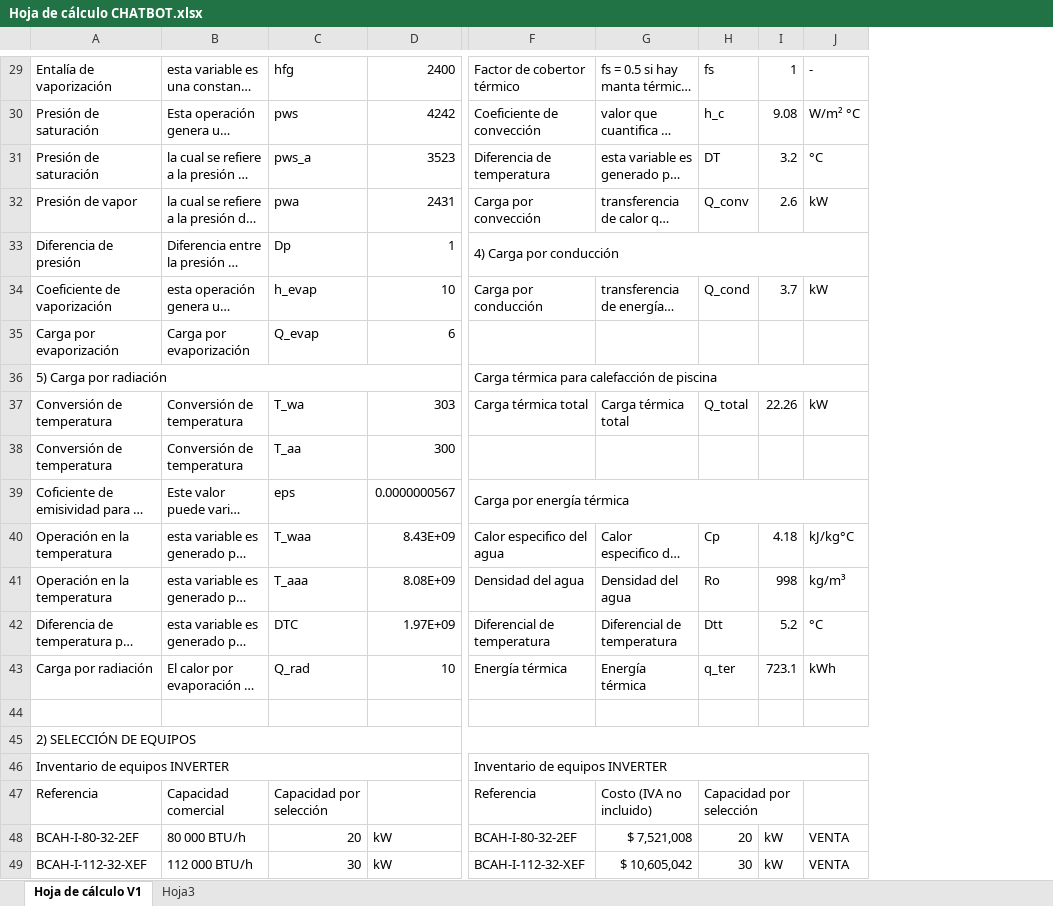
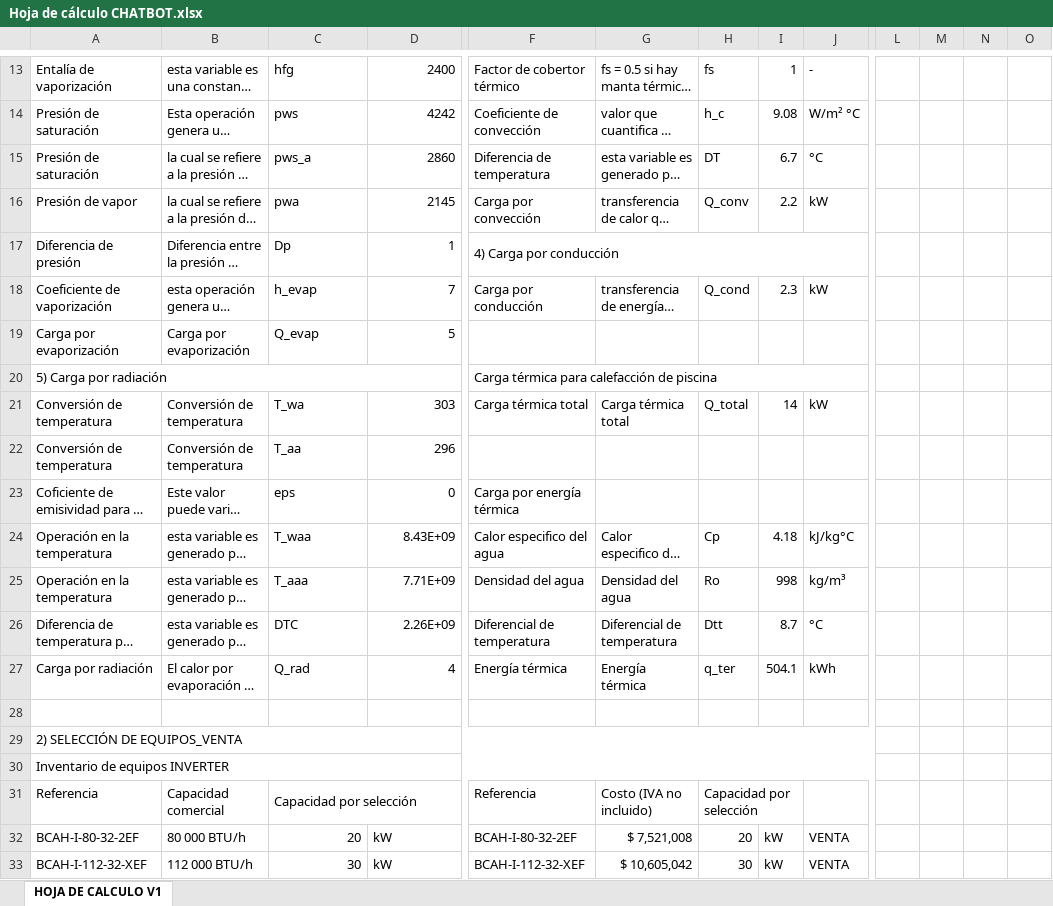
Before and after one commit to clickersdigital/calcu, an Excel workbook: Hoja de cálculo CHATBOT.xlsx, sheet HOJA DE CALCULO V1, drawn as a sheet; only a part is shown, gaps mark what is left out; long unchanged cells end in …; values as stored, in another font and other column widths than the file's, no cell formats; removed rows and columns are numbered as before the commit, all else as after; the diff covers the shown part only; the diff names each change by its address in the sheet, - before the commit and + after, or states it on an @@ line.

```diff
--- a/Hoja de cálculo CHATBOT.xlsx (sheet HOJA DE CALCULO V1)
+++ b/Hoja de cálculo CHATBOT.xlsx (sheet HOJA DE CALCULO V1)
-sheet tab: Hoja de cálculo V1
+sheet tab: HOJA DE CALCULO V1
-sheet tab: Hoja3
-column I, rows 29-49: 1 | 9.08 | 3.2 | 2.6 |  | 3.7 |  |  | 22.26 |  |  | 4.18 | 998 | 5.2 | 723.1 |  |  |  |  | kW | kW
+column I, rows 13-33: 1 | 9.08 | 6.7 | 2.2 |  | 2.3 |  |  | 14 |  |  | 4.18 | 998 | 8.7 | 504.1 |  |  |  |  | kW | kW
+column L, empty
+column M, empty
+column N, empty
+column O, empty
-D15: 3523
+D15: 2860
-D16: 2431
+D16: 2145
-D18: 10
+D18: 7
-D19: 6
+D19: 5
-D22: 300
+D22: 296
-D23: 0.0000000567
+D23: 0
-F39:J39 merged
-D25: 8.08E+09
+D25: 7.71E+09
-D26: 1.97E+09
+D26: 2.26E+09
-D27: 10
+D27: 4
-A29: 2) SELECCIÓN DE EQUIPOS
+A29: 2) SELECCIÓN DE EQUIPOS_VENTA
-A46:E46 merged
+A30:J30 merged
-F30: Inventario de equipos INVERTER
+F30: (empty)
-F46:J46 merged
+C31:D31 merged
```
Also changed, not shown: 40 added rows, 45 removed rows, 33 edited cells and merged cells elsewhere in this sheet, cell formats, formulas that keep their value, 10 other files.
